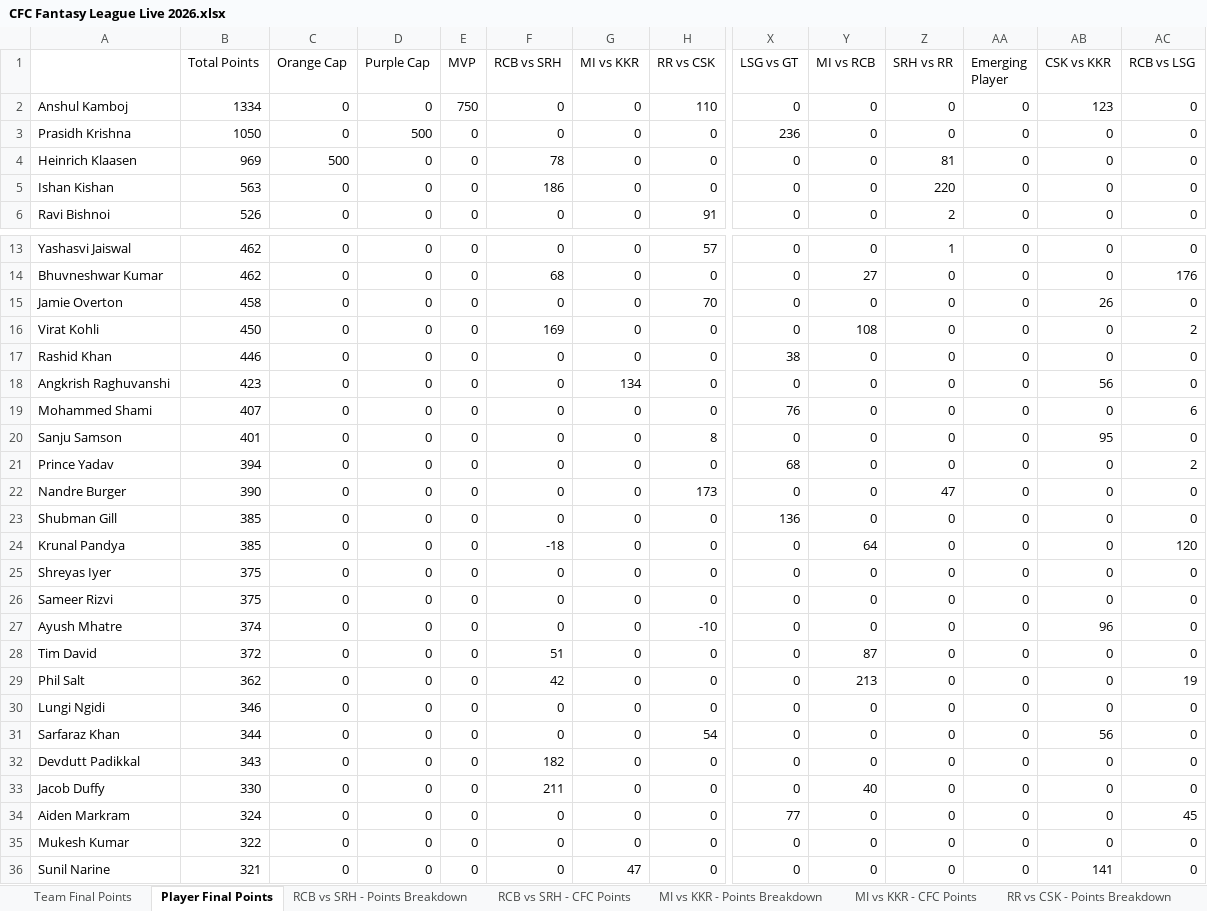
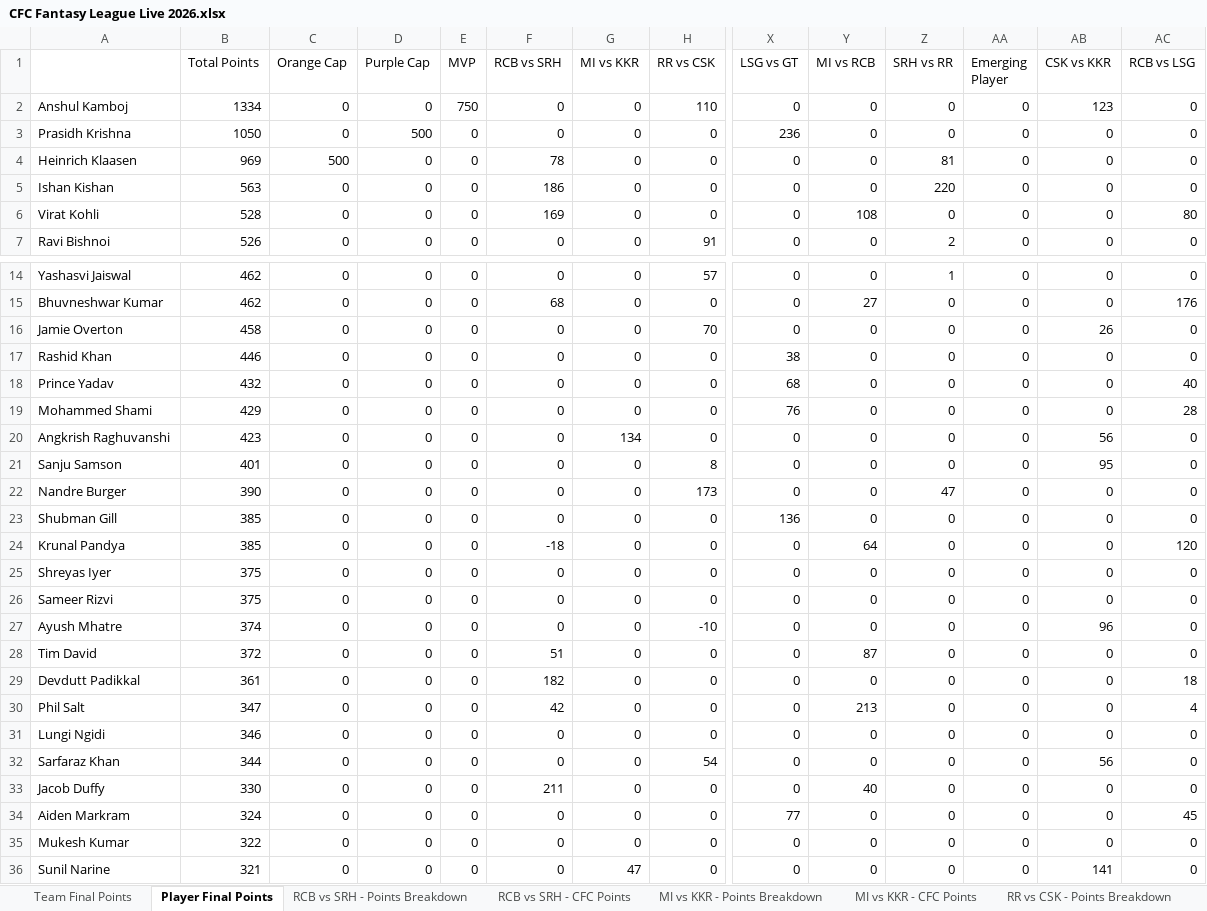
Before and after one commit to nisarg-m-shah/IPL-Fantasy-2026, an Excel workbook: CFC Fantasy League Live 2026.xlsx, sheet Player Final Points, drawn as a sheet; only a part is shown, gaps mark what is left out; values as stored, in another font and other column widths than the file's, no borders; removed rows and columns are numbered as before the commit, all else as after; rows hold the shown columns only; the diff names each change by its address in the sheet, - before the commit and + after, or states it on an @@ line.

Commit message:
Update CFC Fantasy League Live 2026.xlsx

```diff
--- a/CFC Fantasy League Live 2026.xlsx (sheet Player Final Points)
+++ b/CFC Fantasy League Live 2026.xlsx (sheet Player Final Points)
+row 6: Virat Kohli | 528 | 0 | 0 | 0 | 169 | 0 | 0 | 0 | 108 | 0 | 0 | 0 | 80
-row 16: Virat Kohli | 450 | 0 | 0 | 0 | 169 | 0 | 0 | 0 | 108 | 0 | 0 | 0 | 2
+row 18: Prince Yadav | 432 | 0 | 0 | 0 | 0 | 0 | 0 | 68 | 0 | 0 | 0 | 0 | 40
+row 19: Mohammed Shami | 429 | 0 | 0 | 0 | 0 | 0 | 0 | 76 | 0 | 0 | 0 | 0 | 28
-row 19: Mohammed Shami | 407 | 0 | 0 | 0 | 0 | 0 | 0 | 76 | 0 | 0 | 0 | 0 | 6
-row 21: Prince Yadav | 394 | 0 | 0 | 0 | 0 | 0 | 0 | 68 | 0 | 0 | 0 | 0 | 2
+row 29: Devdutt Padikkal | 361 | 0 | 0 | 0 | 182 | 0 | 0 | 0 | 0 | 0 | 0 | 0 | 18
-B30 (Total Points): 362
+B30 (Total Points): 347
-AC30 (RCB vs LSG): 19
+AC30 (RCB vs LSG): 4
-row 32: Devdutt Padikkal | 343 | 0 | 0 | 0 | 182 | 0 | 0 | 0 | 0 | 0 | 0 | 0 | 0
```
Also changed, not shown: sheet RCB vs LSG - Points Breakdown, sheet Team Final Points, sheet RCB vs LSG - CFC Points.
